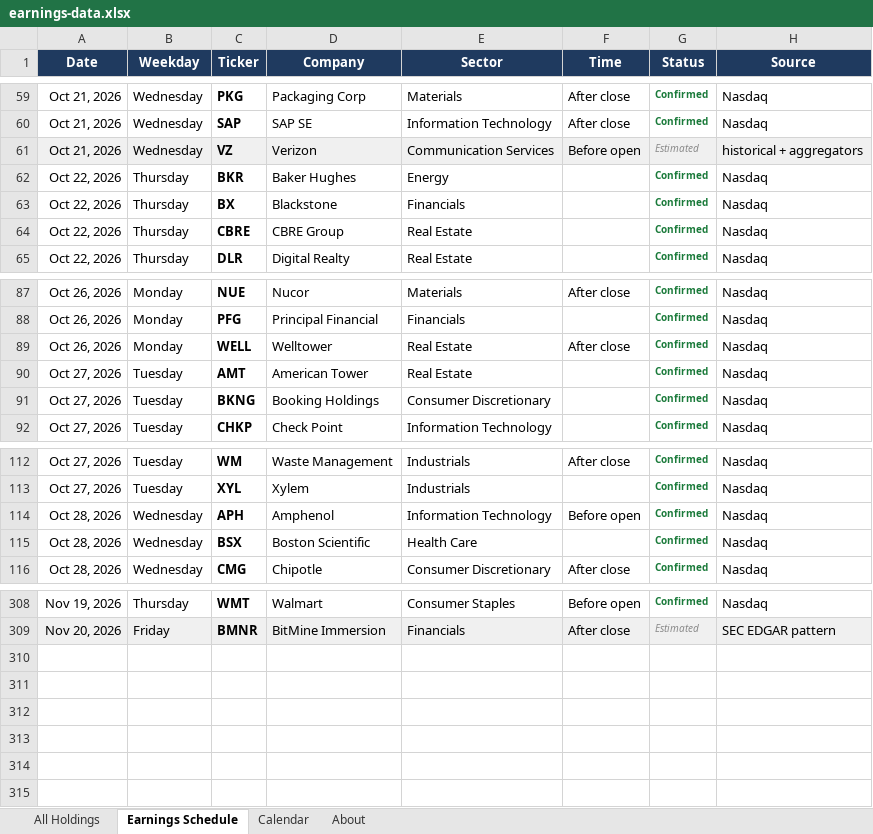
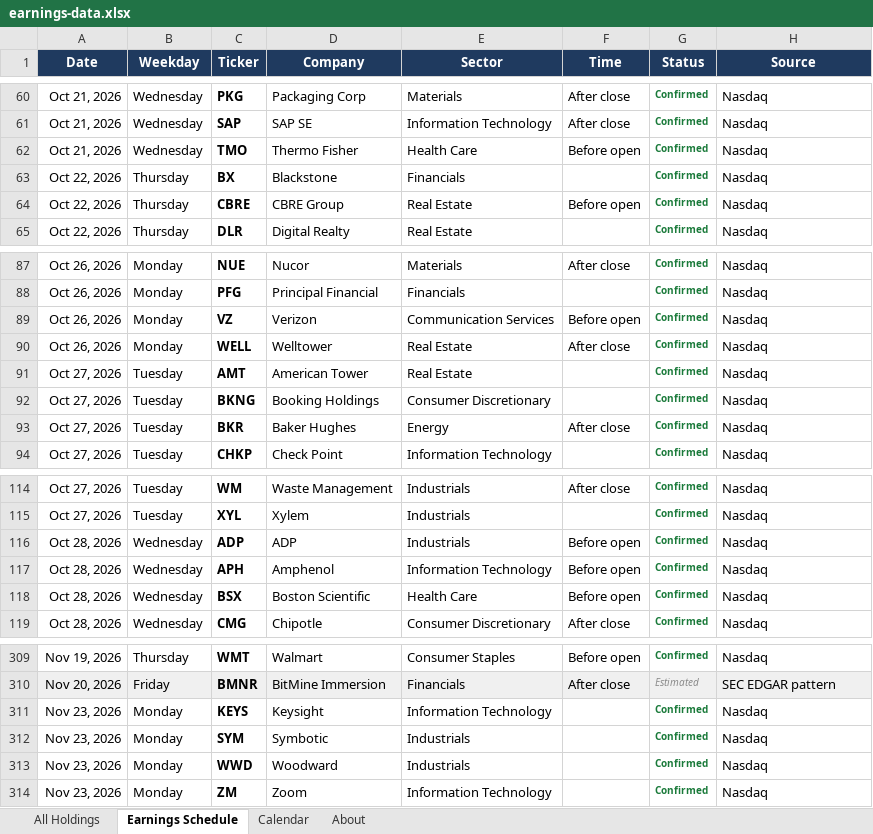
Before and after one commit to alexpkatz/earnings-calendar, an Excel workbook: earnings-data.xlsx, sheet Earnings Schedule, drawn as a sheet; only a part is shown, gaps mark what is left out; values as stored, in another font and other column widths than the file's, no borders; removed rows and columns are numbered as before the commit, all else as after; the diff covers the shown part only; the diff names each change by its address in the sheet, - before the commit and + after, or states it on an @@ line.

```diff
--- a/earnings-data.xlsx (sheet Earnings Schedule)
+++ b/earnings-data.xlsx (sheet Earnings Schedule)
-A62:H62 fill: #F0F0F0
+A62:H62 fill: none
-C62 (Ticker): VZ
+C62 (Ticker): TMO
-D62 (Company): Verizon
+D62 (Company): Thermo Fisher
-E62 (Sector): Communication Services
+E62 (Sector): Health Care
-G62 (Status): Estimated
+G62 (Status): Confirmed
@@ G62 bold: off → on, italic: on → off, text colour: #8A8A8A → #1A7A3A @@
-H62 (Source): historical + aggregators
+H62 (Source): Nasdaq
-row 62: Oct 22, 2026 | Thursday | BKR | Baker Hughes | Energy |  | Confirmed | Nasdaq
-F64 (Time): (empty)
+F64 (Time): Before open
+row 89: Oct 26, 2026 | Monday | VZ | Verizon | Communication Services | Before open | Confirmed | Nasdaq
+row 93: Oct 27, 2026 | Tuesday | BKR | Baker Hughes | Energy | After close | Confirmed | Nasdaq
+row 116: Oct 28, 2026 | Wednesday | ADP | ADP | Industrials | Before open | Confirmed | Nasdaq
-F118 (Time): (empty)
+F118 (Time): Before open
+row 311: Nov 23, 2026 | Monday | KEYS | Keysight | Information Technology |  | Confirmed | Nasdaq
+row 312: Nov 23, 2026 | Monday | SYM | Symbotic | Industrials |  | Confirmed | Nasdaq
+row 313: Nov 23, 2026 | Monday | WWD | Woodward | Industrials |  | Confirmed | Nasdaq
+row 314: Nov 23, 2026 | Monday | ZM | Zoom | Information Technology |  | Confirmed | Nasdaq
```
Also changed, not shown: 1 added row, 2 removed rows, 5 edited cells and cell formats elsewhere in this sheet, sheet All Holdings, sheet Calendar, sheet About, 1 other file.
